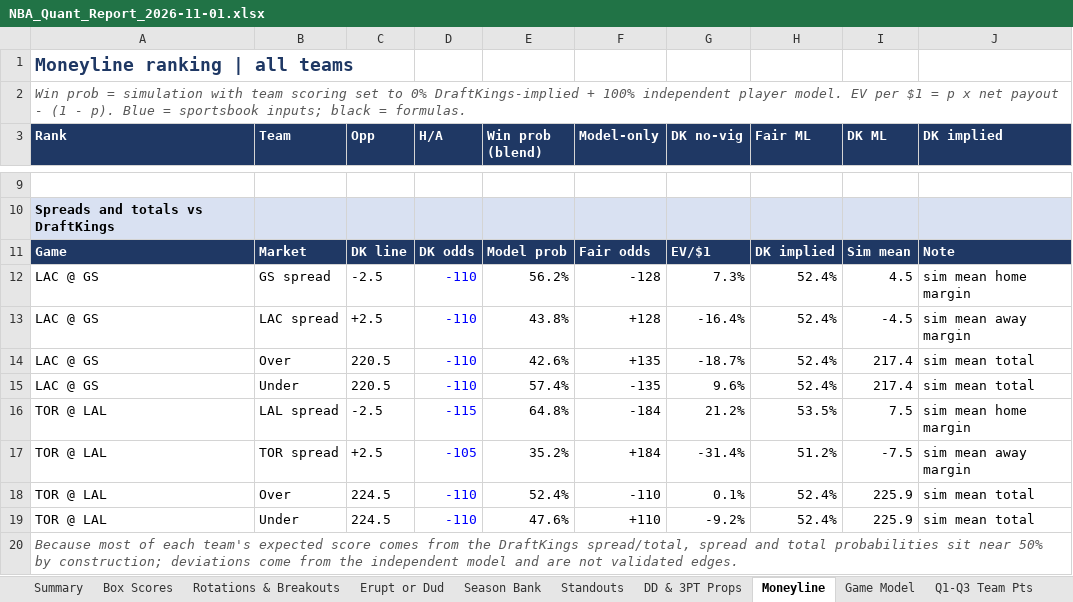
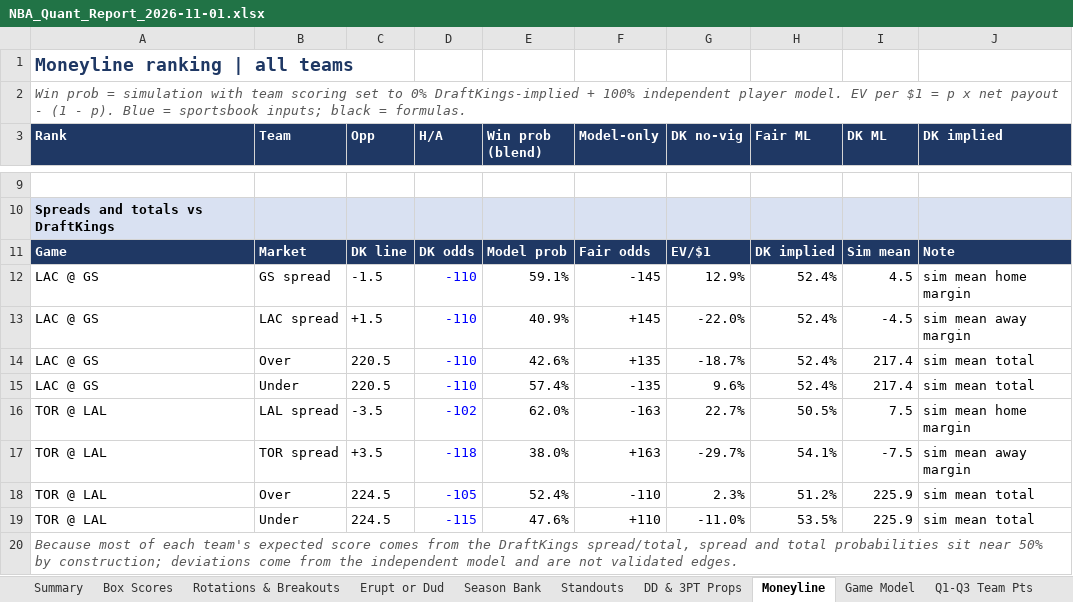
Before and after one commit to HeyShawtty/nba-quant-desk, an Excel workbook: reports/NBA_Quant_Report_2026-11-01.xlsx, sheet Moneyline, drawn as a sheet; only a part is shown, gaps mark what is left out; values as stored, in another font and other column widths than the file's, no borders; the diff covers the shown part only; the diff names each change by its address in the sheet, - before the commit and + after, or states it on an @@ line.

```diff
--- a/reports/NBA_Quant_Report_2026-11-01.xlsx (sheet Moneyline)
+++ b/reports/NBA_Quant_Report_2026-11-01.xlsx (sheet Moneyline)
-C12 (Opp): -2.5
+C12 (Opp): -1.5
-E12 (Win prob (blend)): 56.2%
+E12 (Win prob (blend)): 59.1%
-F12 (Model-only): -128
+F12 (Model-only): -145
-G12 (DK no-vig): 7.3%
+G12 (DK no-vig): 12.9%
-C13 (Opp): +2.5
+C13 (Opp): +1.5
-E13 (Win prob (blend)): 43.8%
+E13 (Win prob (blend)): 40.9%
-F13 (Model-only): +128
+F13 (Model-only): +145
-G13 (DK no-vig): -16.4%
+G13 (DK no-vig): -22.0%
-C16 (Opp): -2.5
+C16 (Opp): -3.5
-D16 (H/A): -115
+D16 (H/A): -102
-E16 (Win prob (blend)): 64.8%
+E16 (Win prob (blend)): 62.0%
-F16 (Model-only): -184
+F16 (Model-only): -163
-G16 (DK no-vig): 21.2%
+G16 (DK no-vig): 22.7%
-H16 (Fair ML): 53.5%
+H16 (Fair ML): 50.5%
-C17 (Opp): +2.5
+C17 (Opp): +3.5
-D17 (H/A): -105
+D17 (H/A): -118
-E17 (Win prob (blend)): 35.2%
+E17 (Win prob (blend)): 38.0%
-F17 (Model-only): +184
+F17 (Model-only): +163
-G17 (DK no-vig): -31.4%
+G17 (DK no-vig): -29.7%
-H17 (Fair ML): 51.2%
+H17 (Fair ML): 54.1%
-D18 (H/A): -110
+D18 (H/A): -105
-G18 (DK no-vig): 0.1%
+G18 (DK no-vig): 2.3%
-H18 (Fair ML): 52.4%
+H18 (Fair ML): 51.2%
-D19 (H/A): -110
+D19 (H/A): -115
-G19 (DK no-vig): -9.2%
+G19 (DK no-vig): -11.0%
-H19 (Fair ML): 52.4%
+H19 (Fair ML): 53.5%
```
Also changed, not shown: 18 edited cells elsewhere in this sheet, sheet SGP & Boost, sheet Summary, sheet Game Model, sheet Tracking Log, sheet Box Scores, reports/Data_Bank_2026-27.xlsx, 6 other files.
